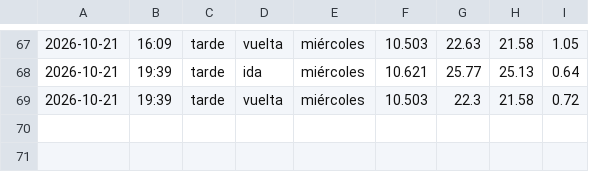
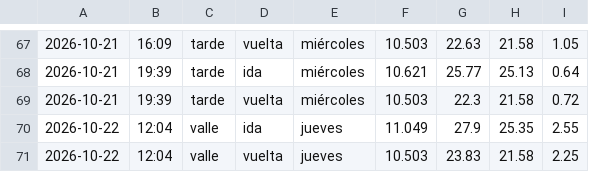
Before and after one commit to Attentive5570/impacto-rotonda, a CSV file: datos_despues.csv, drawn as a sheet; only a part is shown, gaps mark what is left out.

```diff
--- a/datos_despues.csv
+++ b/datos_despues.csv
@@ -69 +69,3 @@
 2026-10-21,19:39,tarde,vuelta,miércoles,10.503,22.3,21.58,0.72
+2026-10-22,12:04,valle,ida,jueves,11.049,27.9,25.35,2.55
+2026-10-22,12:04,valle,vuelta,jueves,10.503,23.83,21.58,2.25
```
